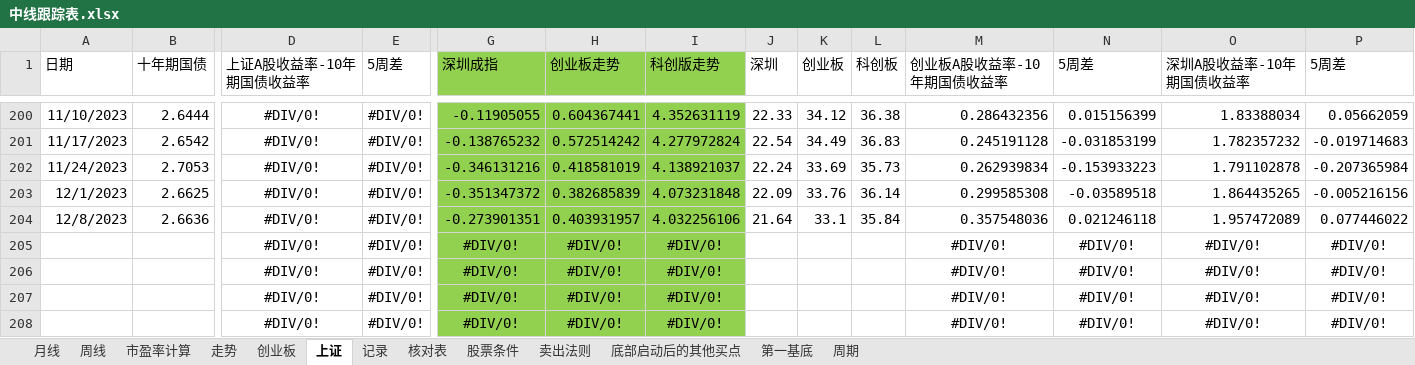
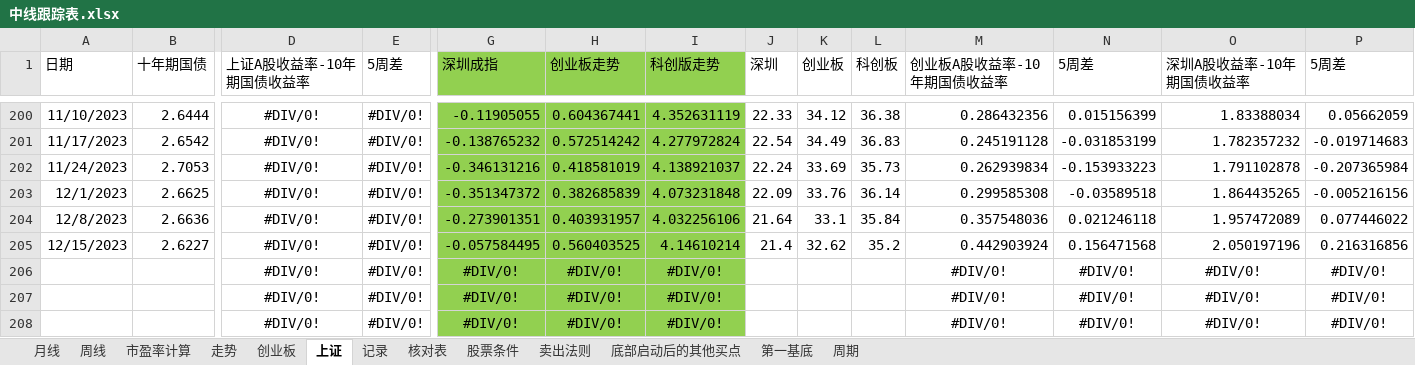
Before and after one commit to webIcome/k-line, an Excel workbook: 中线跟踪表.xlsx, sheet 上证, drawn as a sheet; only a part is shown, gaps mark what is left out; values as stored, in another font and other column widths than the file's, no borders; charts and pictures not drawn; removed rows and columns are numbered as before the commit, all else as after; rows hold the shown columns only; the diff names each change by its address in the sheet, - before the commit and + after, or states it on an @@ line.

Commit message:
zhoushi

```diff
--- a/中线跟踪表.xlsx (sheet 上证)
+++ b/中线跟踪表.xlsx (sheet 上证)
-row 205:  |  | #DIV/0! | #DIV/0! | #DIV/0! | #DIV/0! | #DIV/0! |  |  |  | #DIV/0! | #DIV/0! | #DIV/0! | #DIV/0!
+row 205: 12/15/2023 | 2.6227 | #DIV/0! | #DIV/0! | -0.057584495 | 0.560403525 | 4.14610214 | 21.4 | 32.62 | 35.2 | 0.442903924 | 0.156471568 | 2.050197196 | 0.216316856
```
Also changed, not shown: sheet 记录, charts or pictures.
